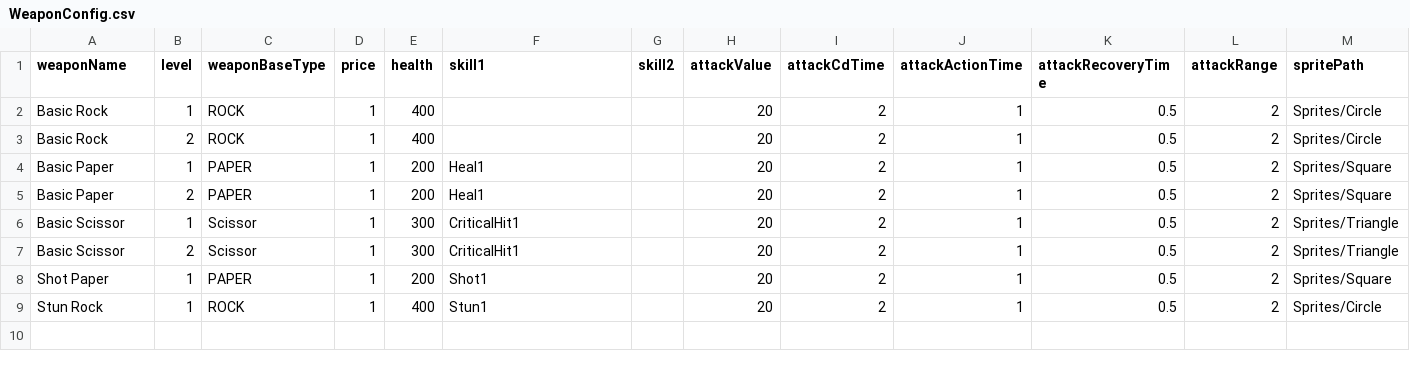
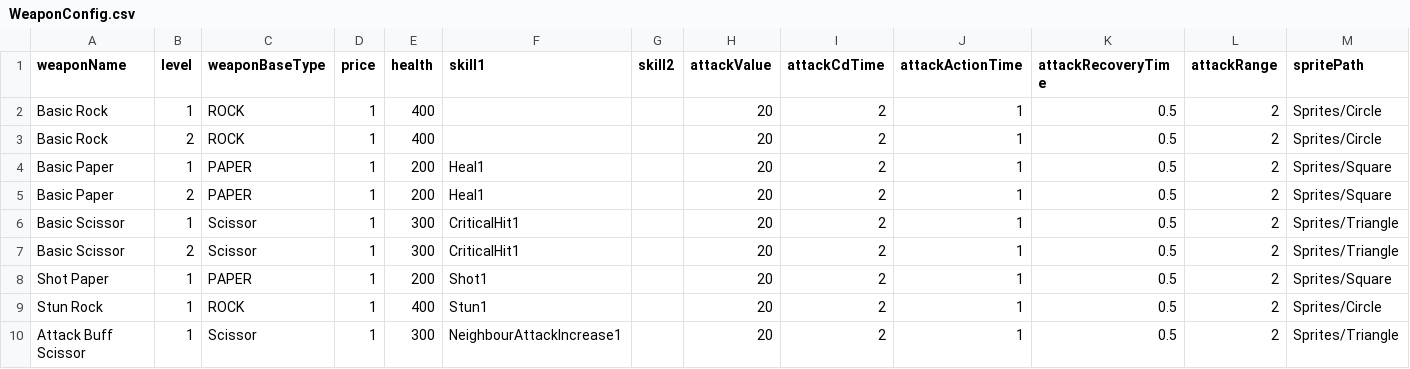
Before and after one commit to TigerSun86/GobangAdventure, a CSV file: Unity/NewWheel/Brock/Assets/Configs/WeaponConfig.csv, drawn as a sheet.

```diff
--- a/Unity/NewWheel/Brock/Assets/Configs/WeaponConfig.csv
+++ b/Unity/NewWheel/Brock/Assets/Configs/WeaponConfig.csv
@@ -9 +9,2 @@ Shot Paper,1,PAPER,1,200,Shot1,,20,2,1,0.5,2,Sprites/Square
 Stun Rock,1,ROCK,1,400,Stun1,,20,2,1,0.5,2,Sprites/Circle
+Attack Buff Scissor,1,Scissor,1,300,NeighbourAttackIncrease1,,20,2,1,0.5,2,Sprites/Triangle
```
Also changed, not shown: Unity/NewWheel/Brock/Assets/Configs/SkillConfig.csv, 14 other files.
